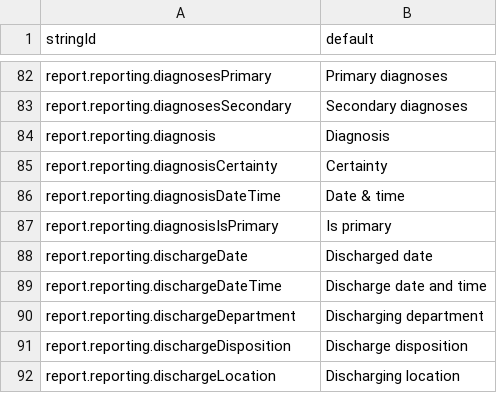
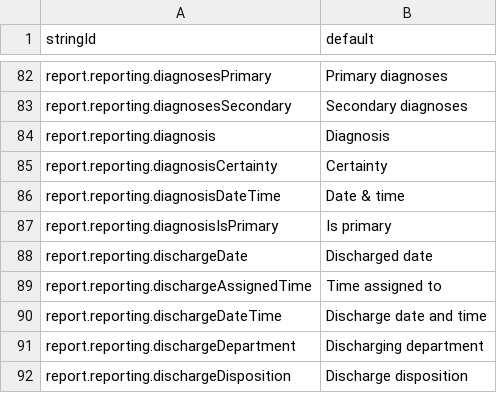
Before and after one commit to beyondessential/tamanu-source-dbt, a CSV file: report_translations_standard.csv, drawn as a sheet; only a part is shown, gaps mark what is left out; the shorter side is filled out with more unchanged rows; the diff names each change by its address in the sheet, - before the commit and + after, or states it on an @@ line.

Commit message:
fix(encounter-summary): remove invoice data, fix discharge datetimes, add village
- Remove invoice_data CTE and invoice columns (invoiceFinalisedDateTime, invoiceProductCategories)
- Fix discharge assigned time columns: use last change datetime per dimension (coalesce to start time) instead of array_upper which incorrectly returned start time when no changes existed
- Rename column label from dischargeDateTime to dischargeAssignedTime
- Add patientVillage column
- Exclude disproven/error diagnoses (align with tamanu-db-reports behaviour)
- Remove unused invoice translation labels

```diff
--- a/report_translations_standard.csv
+++ b/report_translations_standard.csv
+row 89: report.reporting.dischargeAssignedTime | Time assigned to
```
Also changed, not shown: 1 other file.
